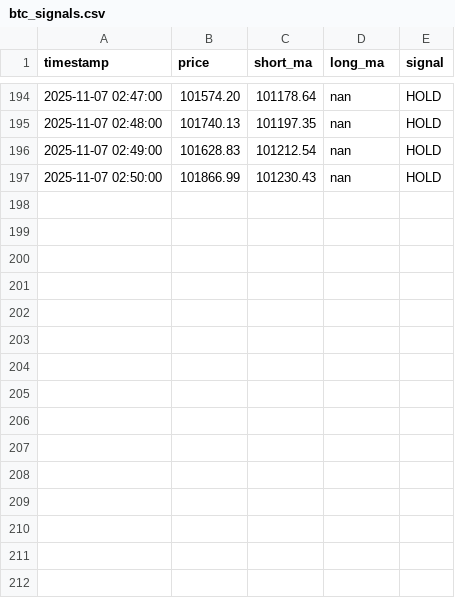
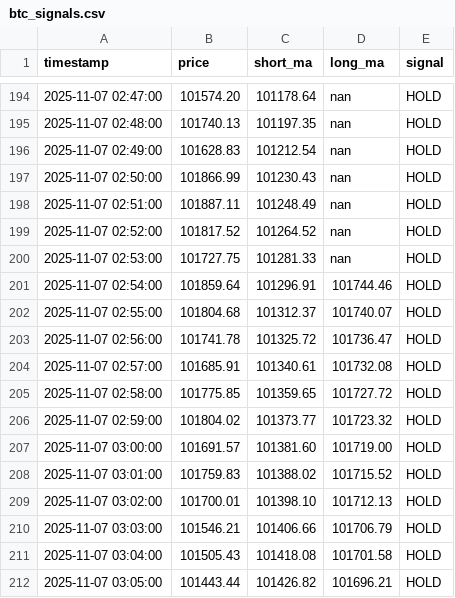
Before and after one commit to Icebitz/trading-bot, a CSV file: data/btc_signals.csv, drawn as a sheet; only a part is shown, gaps mark what is left out; the diff names each change by its address in the sheet, - before the commit and + after, or states it on an @@ line.

```diff
--- a/data/btc_signals.csv
+++ b/data/btc_signals.csv
+row 198: 2025-11-07 02:51:00 | 101887.11 | 101248.49 | nan | HOLD
+row 199: 2025-11-07 02:52:00 | 101817.52 | 101264.52 | nan | HOLD
+row 200: 2025-11-07 02:53:00 | 101727.75 | 101281.33 | nan | HOLD
+row 201: 2025-11-07 02:54:00 | 101859.64 | 101296.91 | 101744.46 | HOLD
+row 202: 2025-11-07 02:55:00 | 101804.68 | 101312.37 | 101740.07 | HOLD
+row 203: 2025-11-07 02:56:00 | 101741.78 | 101325.72 | 101736.47 | HOLD
+row 204: 2025-11-07 02:57:00 | 101685.91 | 101340.61 | 101732.08 | HOLD
+row 205: 2025-11-07 02:58:00 | 101775.85 | 101359.65 | 101727.72 | HOLD
+row 206: 2025-11-07 02:59:00 | 101804.02 | 101373.77 | 101723.32 | HOLD
+row 207: 2025-11-07 03:00:00 | 101691.57 | 101381.60 | 101719.00 | HOLD
+row 208: 2025-11-07 03:01:00 | 101759.83 | 101388.02 | 101715.52 | HOLD
+row 209: 2025-11-07 03:02:00 | 101700.01 | 101398.10 | 101712.13 | HOLD
+row 210: 2025-11-07 03:03:00 | 101546.21 | 101406.66 | 101706.79 | HOLD
+row 211: 2025-11-07 03:04:00 | 101505.43 | 101418.08 | 101701.58 | HOLD
+row 212: 2025-11-07 03:05:00 | 101443.44 | 101426.82 | 101696.21 | HOLD
```
Also changed, not shown: data/btc_backtest.csv, data/btc_prices.csv, 2 other files.
